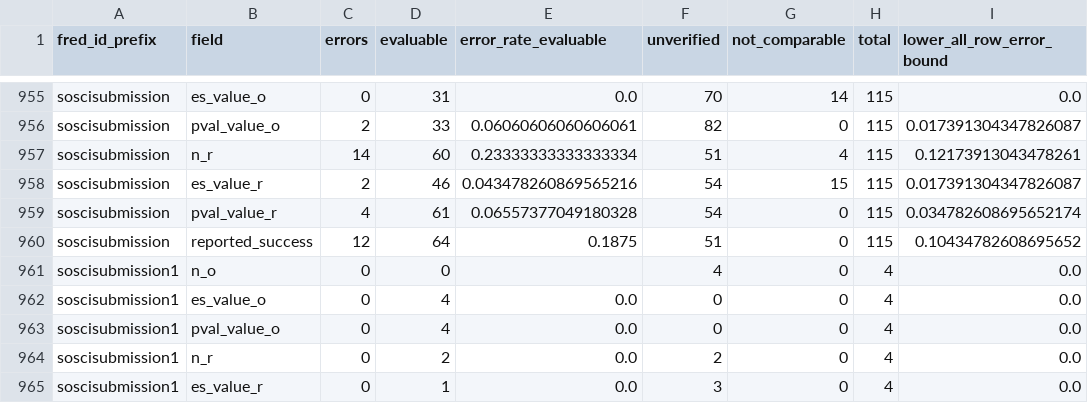
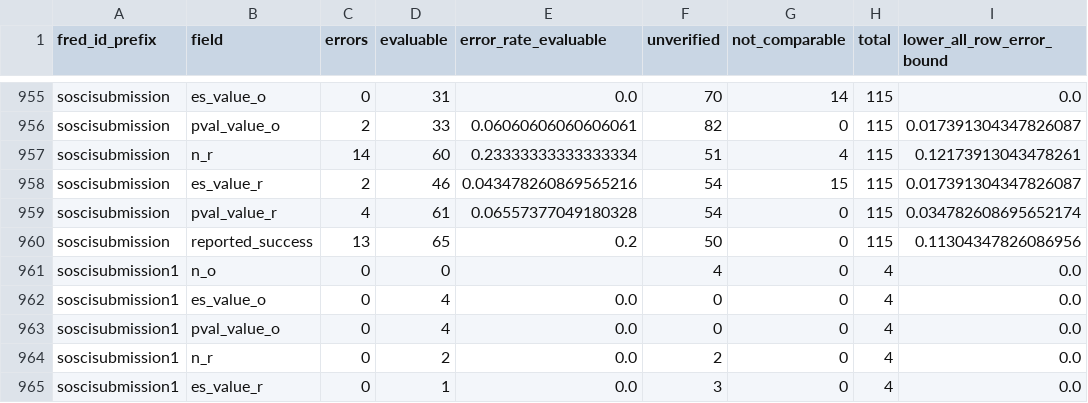
Before and after one commit to forrtproject/fred-data, a CSV file: audit/fred_stats_2026-10/field_summary_by_project.csv, drawn as a sheet; only a part is shown, gaps mark what is left out; the diff covers the shown part only; the diff names each change by its address in the sheet, - before the commit and + after, or states it on an @@ line.

Commit message:
Complete Mac batch 1 validation with 17 additional confirmed errors

```diff
--- a/audit/fred_stats_2026-10/field_summary_by_project.csv
+++ b/audit/fred_stats_2026-10/field_summary_by_project.csv
-C960 (errors): 12
+C960 (errors): 13
-D960 (evaluable): 64
+D960 (evaluable): 65
-E960 (error_rate_evaluable): 0.1875
+E960 (error_rate_evaluable): 0.2
-F960 (unverified): 51
+F960 (unverified): 50
-I960 (lower_all_row_error_bound): 0.10434782608695652
+I960 (lower_all_row_error_bound): 0.11304347826086956
```
Also changed, not shown: 31 edited cells elsewhere in this file, 43 other files.
